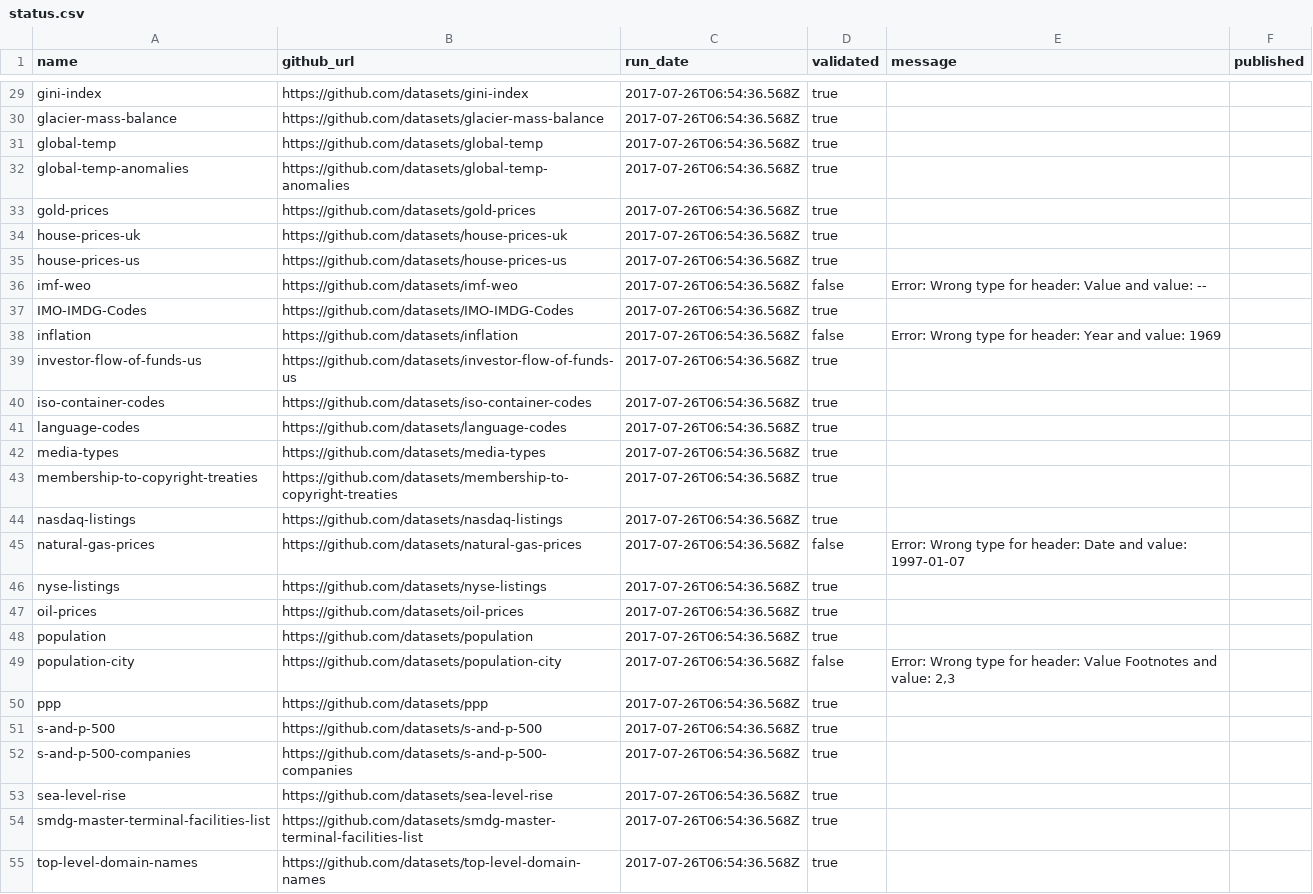
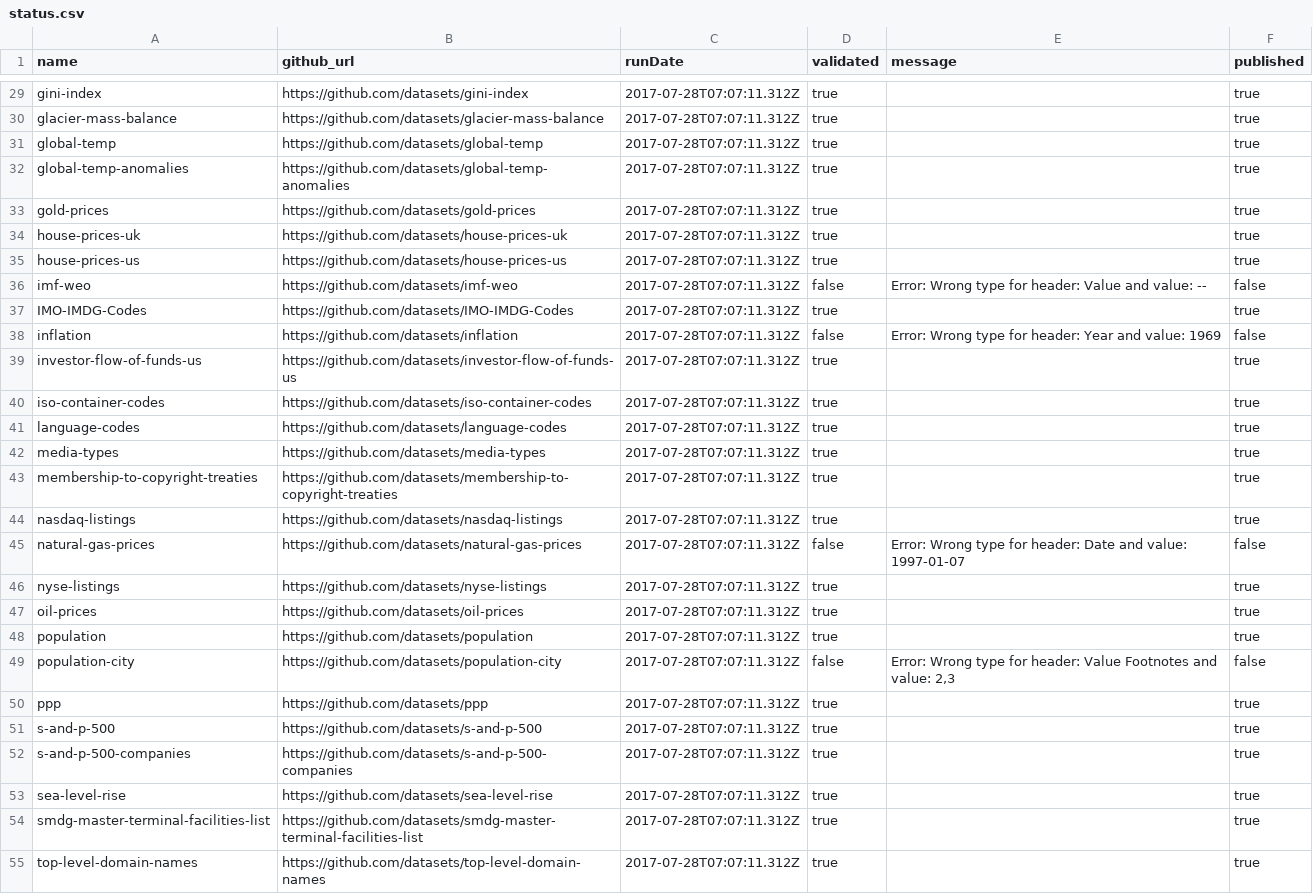
Before and after one commit to datopian/core-datasets-tools, a CSV file: status.csv, drawn as a sheet; only a part is shown, gaps mark what is left out; the diff covers the shown part only; the diff names each change by its address in the sheet, - before the commit and + after, or states it on an @@ line.

```diff
--- a/status.csv
+++ b/status.csv
-C1: run_date
+C1: runDate
-C29:C55 (runDate): 2017-07-26T06:54:36.568Z
+C29:C55 (runDate): 2017-07-28T07:07:11.312Z
-F29:F35 (published): (empty)
+F29:F35 (published): true
-F36 (published): (empty)
+F36 (published): false
-F37 (published): (empty)
+F37 (published): true
-F38 (published): (empty)
+F38 (published): false
-F39:F44 (published): (empty)
+F39:F44 (published): true
-F45 (published): (empty)
+F45 (published): false
-F46:F48 (published): (empty)
+F46:F48 (published): true
-F49 (published): (empty)
+F49 (published): false
-F50:F55 (published): (empty)
+F50:F55 (published): true
```
Also changed, not shown: 60 edited cells elsewhere in this file.
